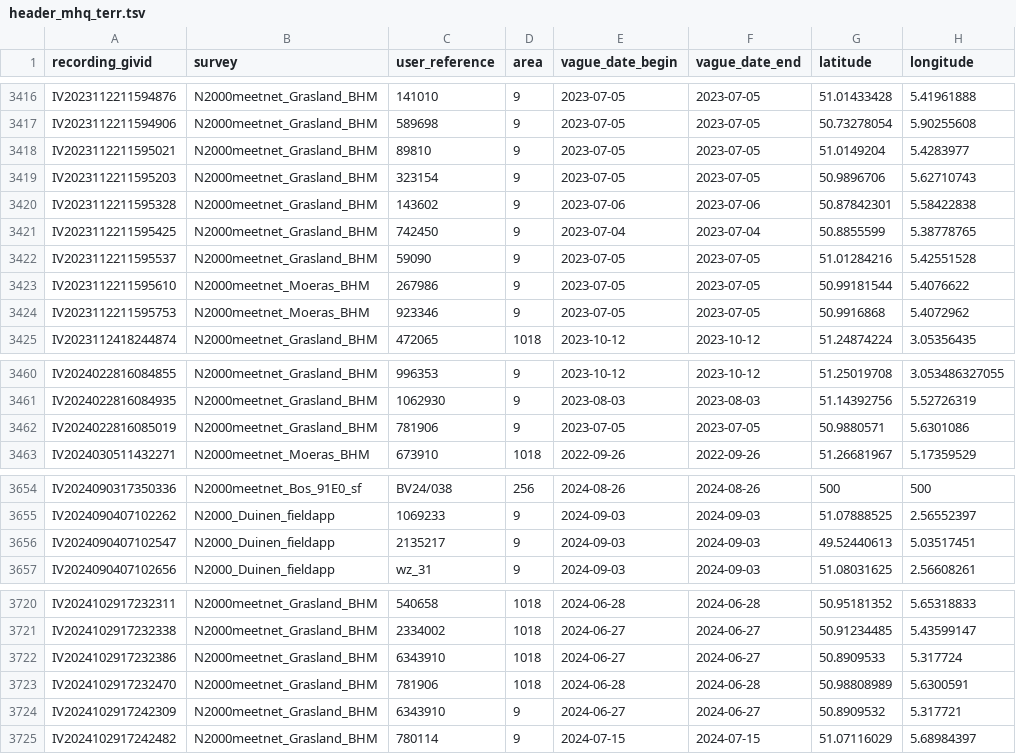
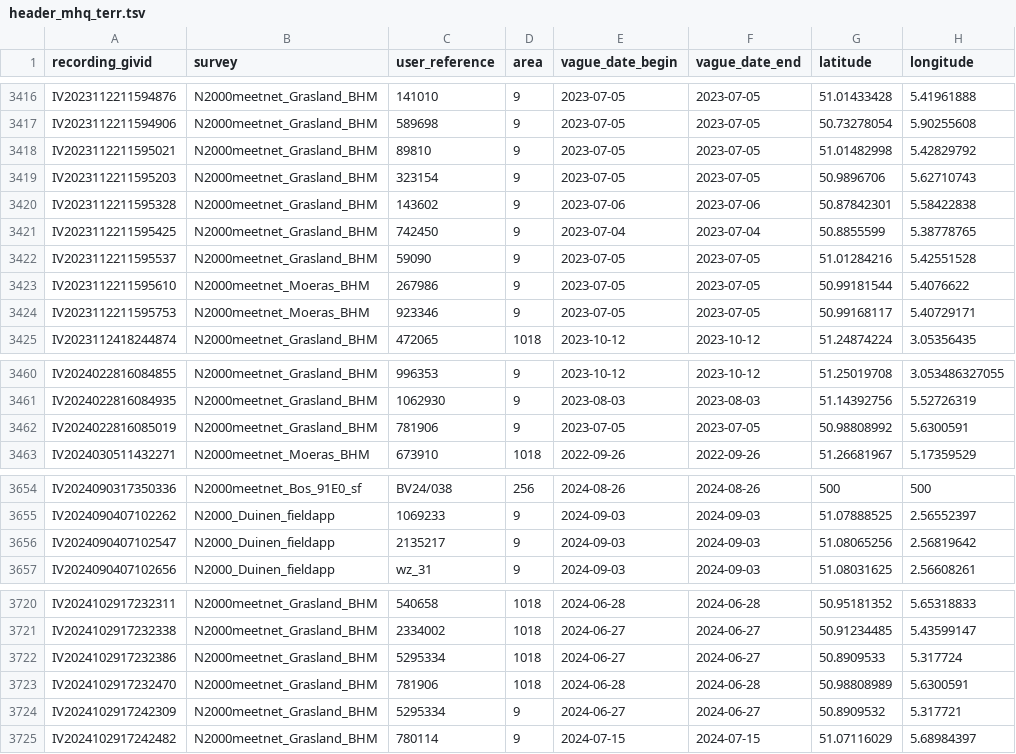
Before and after one commit to inbo/n2khab-mhq-data, a TSV file: processed/inboveg_mhq_terr/header_mhq_terr.tsv, drawn as a sheet; only a part is shown, gaps mark what is left out; the diff covers the shown part only.

```diff
--- a/processed/inboveg_mhq_terr/header_mhq_terr.tsv
+++ b/processed/inboveg_mhq_terr/header_mhq_terr.tsv
@@ -3417,3 +3417,3 @@ IV2023112211594876	N2000meetnet_Grasland_BHM	141010	9	2023-07-05	2023-07-05	51.0
 IV2023112211594906	N2000meetnet_Grasland_BHM	589698	9	2023-07-05	2023-07-05	50.73278054	5.90255608
-IV2023112211595021	N2000meetnet_Grasland_BHM	89810	9	2023-07-05	2023-07-05	51.0149204	5.4283977
+IV2023112211595021	N2000meetnet_Grasland_BHM	89810	9	2023-07-05	2023-07-05	51.01482998	5.42829792
 IV2023112211595203	N2000meetnet_Grasland_BHM	323154	9	2023-07-05	2023-07-05	50.9896706	5.62710743
@@ -3423,3 +3423,3 @@ IV2023112211595537	N2000meetnet_Grasland_BHM	59090	9	2023-07-05	2023-07-05	51.01
 IV2023112211595610	N2000meetnet_Moeras_BHM	267986	9	2023-07-05	2023-07-05	50.99181544	5.4076622
-IV2023112211595753	N2000meetnet_Moeras_BHM	923346	9	2023-07-05	2023-07-05	50.9916868	5.4072962
+IV2023112211595753	N2000meetnet_Moeras_BHM	923346	9	2023-07-05	2023-07-05	50.99168117	5.40729171
 IV2023112418244874	N2000meetnet_Grasland_BHM	472065	1018	2023-10-12	2023-10-12	51.24874224	3.05356435
@@ -3461,3 +3461,3 @@ IV2024022816084855	N2000meetnet_Grasland_BHM	996353	9	2023-10-12	2023-10-12	51.2
 IV2024022816084935	N2000meetnet_Grasland_BHM	1062930	9	2023-08-03	2023-08-03	51.14392756	5.52726319
-IV2024022816085019	N2000meetnet_Grasland_BHM	781906	9	2023-07-05	2023-07-05	50.9880571	5.6301086
+IV2024022816085019	N2000meetnet_Grasland_BHM	781906	9	2023-07-05	2023-07-05	50.98808992	5.6300591
 IV2024030511432271	N2000meetnet_Moeras_BHM	673910	1018	2022-09-26	2022-09-26	51.26681967	5.17359529
@@ -3655,3 +3655,3 @@ IV2024090317350336	N2000meetnet_Bos_91E0_sf	BV24/038	256	2024-08-26	2024-08-26	5
 IV2024090407102262	N2000_Duinen_fieldapp	1069233	9	2024-09-03	2024-09-03	51.07888525	2.56552397
-IV2024090407102547	N2000_Duinen_fieldapp	2135217	9	2024-09-03	2024-09-03	49.52440613	5.03517451
+IV2024090407102547	N2000_Duinen_fieldapp	2135217	9	2024-09-03	2024-09-03	51.08065256	2.56819642
 IV2024090407102656	N2000_Duinen_fieldapp	wz_31	9	2024-09-03	2024-09-03	51.08031625	2.56608261
@@ -3721,5 +3721,5 @@ IV2024102917232311	N2000meetnet_Grasland_BHM	540658	1018	2024-06-28	2024-06-28	5
 IV2024102917232338	N2000meetnet_Grasland_BHM	2334002	1018	2024-06-27	2024-06-27	50.91234485	5.43599147
-IV2024102917232386	N2000meetnet_Grasland_BHM	6343910	1018	2024-06-27	2024-06-27	50.8909533	5.317724
+IV2024102917232386	N2000meetnet_Grasland_BHM	5295334	1018	2024-06-27	2024-06-27	50.8909533	5.317724
 IV2024102917232470	N2000meetnet_Grasland_BHM	781906	1018	2024-06-28	2024-06-28	50.98808989	5.6300591
-IV2024102917242309	N2000meetnet_Grasland_BHM	6343910	9	2024-06-27	2024-06-27	50.8909532	5.317721
+IV2024102917242309	N2000meetnet_Grasland_BHM	5295334	9	2024-06-27	2024-06-27	50.8909532	5.317721
 IV2024102917242482	N2000meetnet_Grasland_BHM	780114	9	2024-07-15	2024-07-15	51.07116029	5.68984397
```
Also changed, not shown: 22 edited cells elsewhere in this file, processed/inboveg_mhq_terr/classif_mhq_terr.tsv, processed/inboveg_mhq_terr/structure_mhq_terr.tsv, 3 other files.
